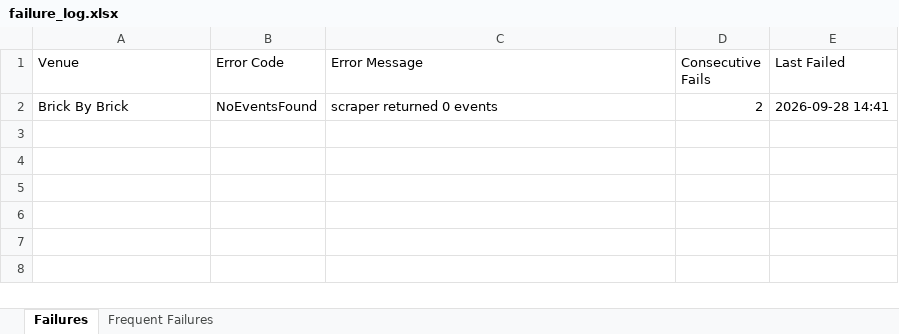
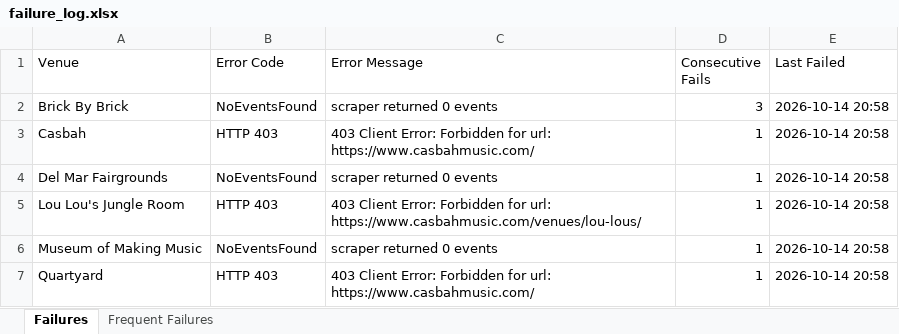
Before and after one commit to 2jZNrEw7l47c/event_calendar, an Excel workbook: scraper/failure_log.xlsx, sheet Failures, drawn as a sheet; values as stored, in another font and other column widths than the file's, no borders; the diff names each change by its address in the sheet, - before the commit and + after, or states it on an @@ line.

```diff
--- a/scraper/failure_log.xlsx (sheet Failures)
+++ b/scraper/failure_log.xlsx (sheet Failures)
-D2 (Consecutive Fails): 2
+D2 (Consecutive Fails): 3
-E2 (Last Failed): 2026-09-28 14:41
+E2 (Last Failed): 2026-10-14 20:58
+row 3: Casbah | HTTP 403 | 403 Client Error: Forbidden for url: https://www.casbahmusic.com/ | 1 | 2026-10-14 20:58
+row 4: Del Mar Fairgrounds | NoEventsFound | scraper returned 0 events | 1 | 2026-10-14 20:58
+row 5: Lou Lou's Jungle Room | HTTP 403 | 403 Client Error: Forbidden for url: https://www.casbahmusic.com/venues/lou-lous/ | 1 | 2026-10-14 20:58
+row 6: Museum of Making Music | NoEventsFound | scraper returned 0 events | 1 | 2026-10-14 20:58
+row 7: Quartyard | HTTP 403 | 403 Client Error: Forbidden for url: https://www.casbahmusic.com/ | 1 | 2026-10-14 20:58
```
Also changed, not shown: sheet Frequent Failures, 5 other files.
